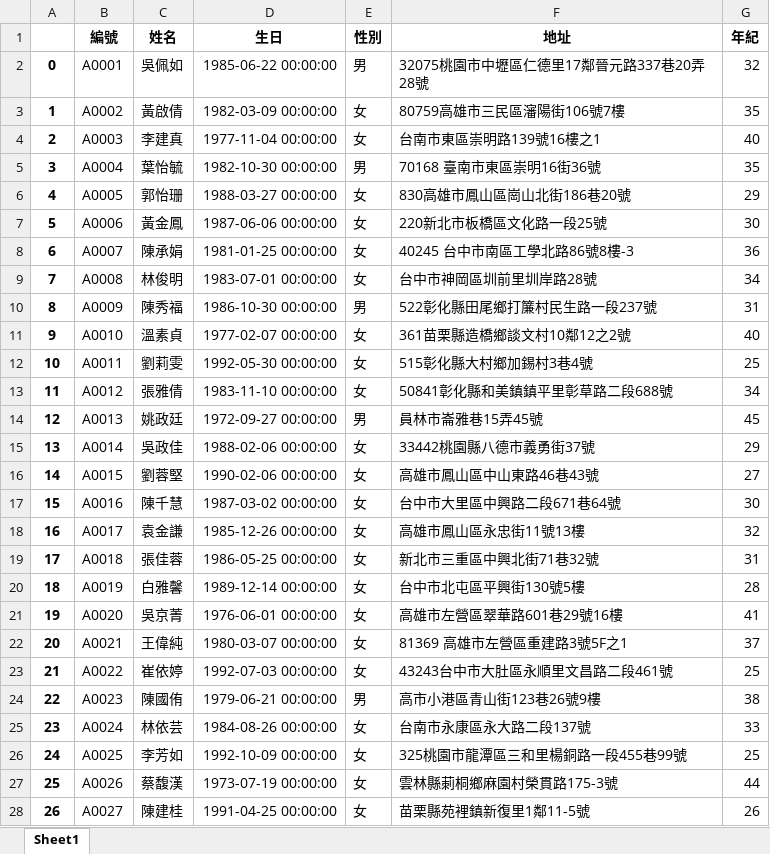
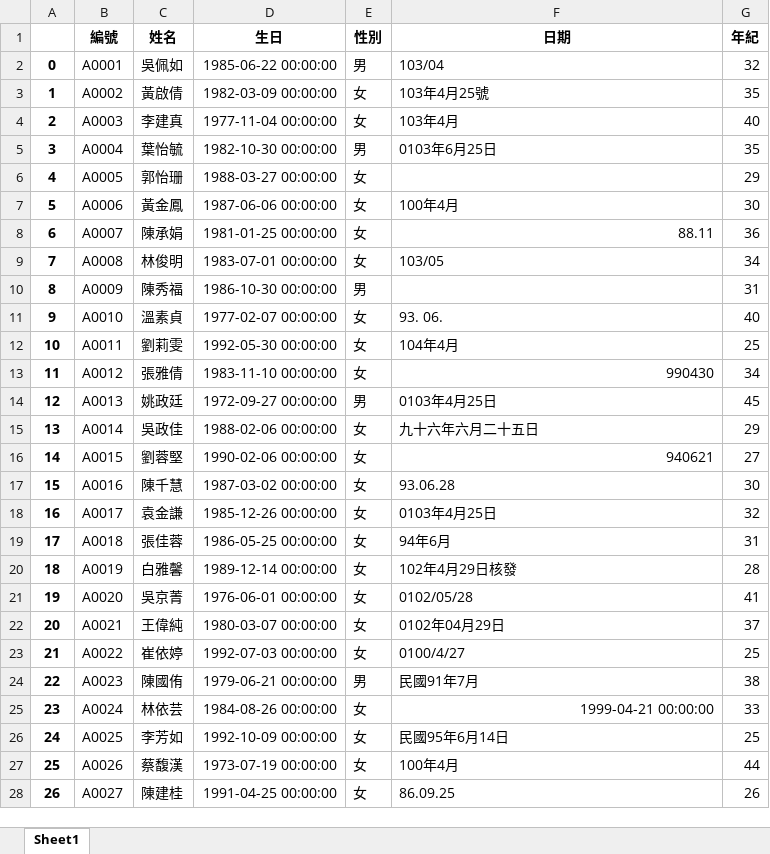
Before and after one commit to jiangsir/20171215_SlideShow, an Excel workbook: datas/原始資料表_new.xlsx, sheet Sheet1, drawn as a sheet; only a part is shown; values as stored, in another font and other column widths than the file's, no borders; the diff covers the shown part only; the diff names each change by its address in the sheet, - before the commit and + after, or states it on an @@ line.

```diff
--- a/datas/原始資料表_new.xlsx (sheet Sheet1)
+++ b/datas/原始資料表_new.xlsx (sheet Sheet1)
-F1: 地址
+F1: 日期
-F2 (日期): 32075桃園市中壢區仁德里17鄰晉元路337巷20弄28號
+F2 (日期): 103/04
-F3 (日期): 80759高雄市三民區瀋陽街106號7樓
+F3 (日期): 103年4月25號
-F4 (日期): 台南市東區崇明路139號16樓之1
+F4 (日期): 103年4月
-F5 (日期): 70168 臺南市東區崇明16街36號
+F5 (日期): 0103年6月25日
-F6 (日期): 830高雄市鳳山區崗山北街186巷20號
+F6 (日期): (empty)
-F7 (日期): 220新北市板橋區文化路一段25號
+F7 (日期): 100年4月
-F8 (日期): 40245 台中市南區工學北路86號8樓-3
+F8 (日期): 88.11
-F9 (日期): 台中市神岡區圳前里圳岸路28號
+F9 (日期): 103/05
-F10 (日期): 522彰化縣田尾鄉打簾村民生路一段237號
+F10 (日期): (empty)
-F11 (日期): 361苗栗縣造橋鄉談文村10鄰12之2號
+F11 (日期): 93. 06.
-F12 (日期): 515彰化縣大村鄉加錫村3巷4號
+F12 (日期): 104年4月
-F13 (日期): 50841彰化縣和美鎮鎮平里彰草路二段688號
+F13 (日期): 990430
-F14 (日期): 員林市崙雅巷15弄45號
+F14 (日期): 0103年4月25日
-F15 (日期): 33442桃園縣八德市義勇街37號
+F15 (日期): 九十六年六月二十五日
-F16 (日期): 高雄市鳳山區中山東路46巷43號
+F16 (日期): 940621
-F17 (日期): 台中市大里區中興路二段671巷64號
+F17 (日期): 93.06.28
-F18 (日期): 高雄市鳳山區永忠街11號13樓
+F18 (日期): 0103年4月25日
-F19 (日期): 新北市三重區中興北街71巷32號
+F19 (日期): 94年6月
-F20 (日期): 台中市北屯區平興街130號5樓
+F20 (日期): 102年4月29日核發
-F21 (日期): 高雄市左營區翠華路601巷29號16樓
+F21 (日期): 0102/05/28
-F22 (日期): 81369 高雄市左營區重建路3號5F之1
+F22 (日期): 0102年04月29日
-F23 (日期): 43243台中市大肚區永順里文昌路二段461號
+F23 (日期): 0100/4/27
-F24 (日期): 高市小港區青山街123巷26號9樓
+F24 (日期): 民國91年7月
-F25 (日期): 台南市永康區永大路二段137號
+F25 (日期): 1999-04-21 00:00:00
-F26 (日期): 325桃園市龍潭區三和里楊銅路一段455巷99號
+F26 (日期): 民國95年6月14日
-F27 (日期): 雲林縣莿桐鄉麻園村榮貫路175-3號
+F27 (日期): 100年4月
-F28 (日期): 苗栗縣苑裡鎮新復里1鄰11-5號
+F28 (日期): 86.09.25
```
Also changed, not shown: 142 removed rows and 72 edited cells elsewhere in this sheet, datas/原始資料表.xlsx, 5 other files.
